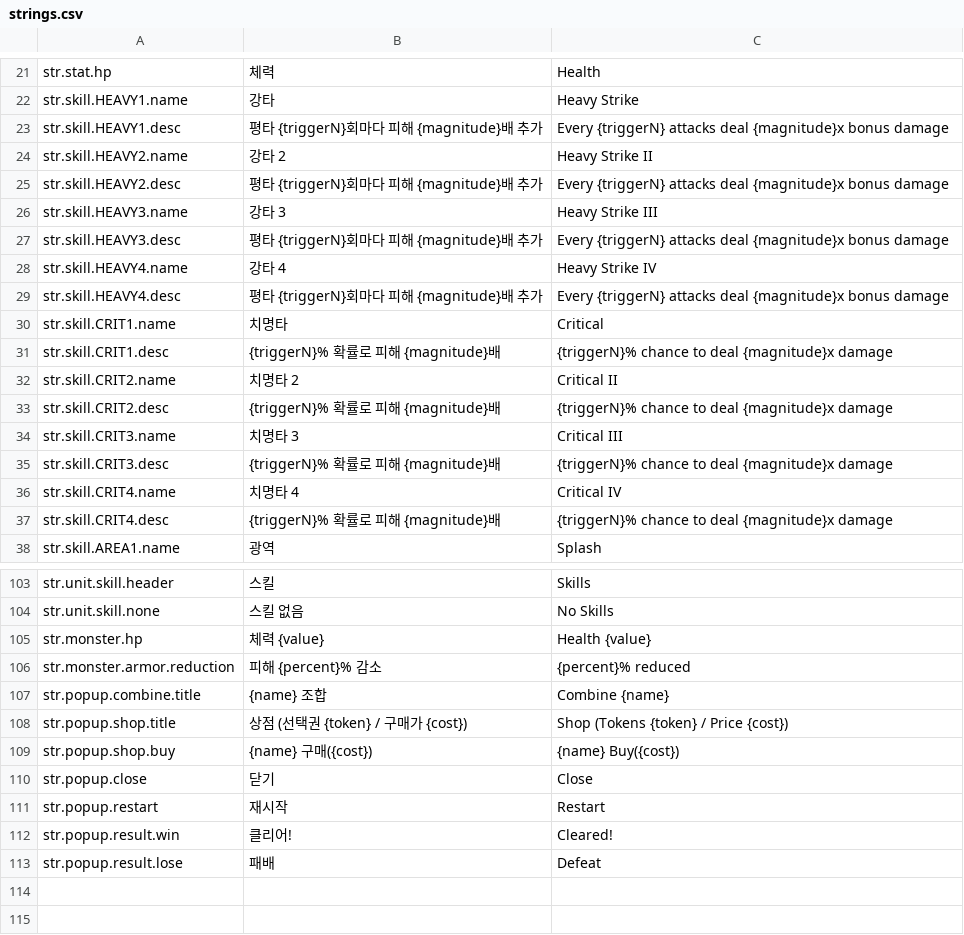
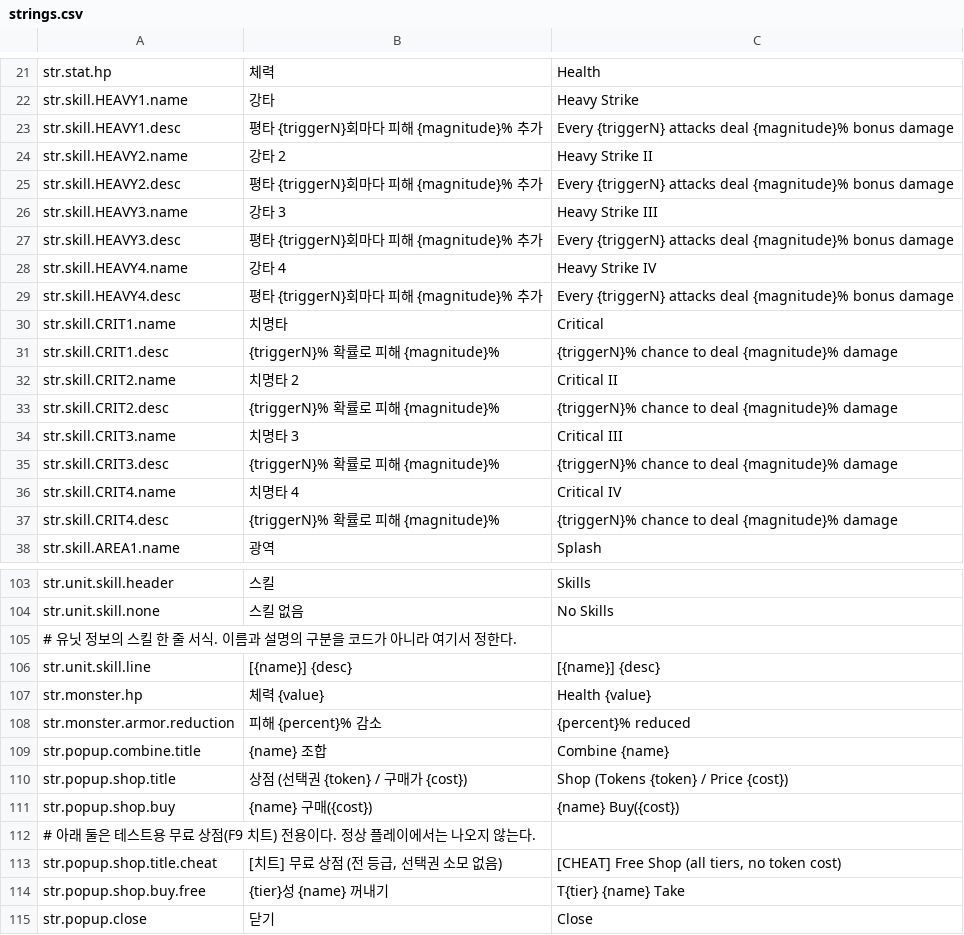
Before and after one commit to Frenil-client/DefenceGame, a CSV file: Data/strings.csv, drawn as a sheet; only a part is shown, gaps mark what is left out; the shorter side is filled out with more unchanged rows.

```diff
--- a/Data/strings.csv
+++ b/Data/strings.csv
@@ -22,17 +22,17 @@ str.stat.hp,체력,Health
 str.skill.HEAVY1.name,강타,Heavy Strike
-str.skill.HEAVY1.desc,평타 {triggerN}회마다 피해 {magnitude}배 추가,Every {triggerN} attacks deal {magnitude}x bonus damage
+str.skill.HEAVY1.desc,평타 {triggerN}회마다 피해 {magnitude}% 추가,Every {triggerN} attacks deal {magnitude}% bonus damage
 str.skill.HEAVY2.name,강타 2,Heavy Strike II
-str.skill.HEAVY2.desc,평타 {triggerN}회마다 피해 {magnitude}배 추가,Every {triggerN} attacks deal {magnitude}x bonus damage
+str.skill.HEAVY2.desc,평타 {triggerN}회마다 피해 {magnitude}% 추가,Every {triggerN} attacks deal {magnitude}% bonus damage
 str.skill.HEAVY3.name,강타 3,Heavy Strike III
-str.skill.HEAVY3.desc,평타 {triggerN}회마다 피해 {magnitude}배 추가,Every {triggerN} attacks deal {magnitude}x bonus damage
+str.skill.HEAVY3.desc,평타 {triggerN}회마다 피해 {magnitude}% 추가,Every {triggerN} attacks deal {magnitude}% bonus damage
 str.skill.HEAVY4.name,강타 4,Heavy Strike IV
-str.skill.HEAVY4.desc,평타 {triggerN}회마다 피해 {magnitude}배 추가,Every {triggerN} attacks deal {magnitude}x bonus damage
+str.skill.HEAVY4.desc,평타 {triggerN}회마다 피해 {magnitude}% 추가,Every {triggerN} attacks deal {magnitude}% bonus damage
 str.skill.CRIT1.name,치명타,Critical
-str.skill.CRIT1.desc,{triggerN}% 확률로 피해 {magnitude}배,{triggerN}% chance to deal {magnitude}x damage
+str.skill.CRIT1.desc,{triggerN}% 확률로 피해 {magnitude}%,{triggerN}% chance to deal {magnitude}% damage
 str.skill.CRIT2.name,치명타 2,Critical II
-str.skill.CRIT2.desc,{triggerN}% 확률로 피해 {magnitude}배,{triggerN}% chance to deal {magnitude}x damage
+str.skill.CRIT2.desc,{triggerN}% 확률로 피해 {magnitude}%,{triggerN}% chance to deal {magnitude}% damage
 str.skill.CRIT3.name,치명타 3,Critical III
-str.skill.CRIT3.desc,{triggerN}% 확률로 피해 {magnitude}배,{triggerN}% chance to deal {magnitude}x damage
+str.skill.CRIT3.desc,{triggerN}% 확률로 피해 {magnitude}%,{triggerN}% chance to deal {magnitude}% damage
 str.skill.CRIT4.name,치명타 4,Critical IV
-str.skill.CRIT4.desc,{triggerN}% 확률로 피해 {magnitude}배,{triggerN}% chance to deal {magnitude}x damage
+str.skill.CRIT4.desc,{triggerN}% 확률로 피해 {magnitude}%,{triggerN}% chance to deal {magnitude}% damage
 str.skill.AREA1.name,광역,Splash
@@ -104,2 +104,4 @@ str.unit.skill.header,스킬,Skills
 str.unit.skill.none,스킬 없음,No Skills
+# 유닛 정보의 스킬 한 줄 서식. 이름과 설명의 구분을 코드가 아니라 여기서 정한다.
+str.unit.skill.line,[{name}] {desc},[{name}] {desc}
 str.monster.hp,체력 {value},Health {value}
@@ -109,2 +111,5 @@ str.popup.shop.title,상점  (선택권 {token} / 구매가 {cost}),Shop  (Token
 str.popup.shop.buy,{name}  구매({cost}),{name}  Buy({cost})
+# 아래 둘은 테스트용 무료 상점(F9 치트) 전용이다. 정상 플레이에서는 나오지 않는다.
+str.popup.shop.title.cheat,"[치트] 무료 상점  (전 등급, 선택권 소모 없음)","[CHEAT] Free Shop  (all tiers, no token cost)"
+str.popup.shop.buy.free,{tier}성 {name}  꺼내기,T{tier} {name}  Take
 str.popup.close,닫기,Close
```
Also changed, not shown: Data/skills.csv, 26 other files.
